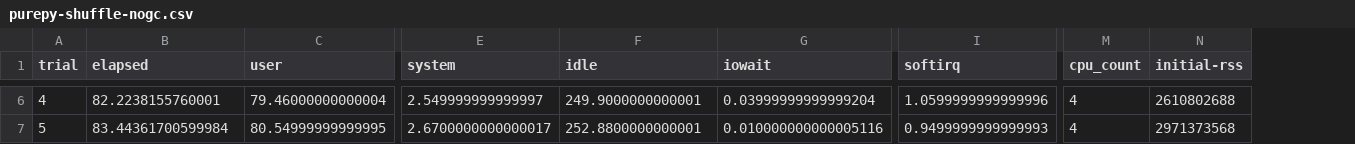
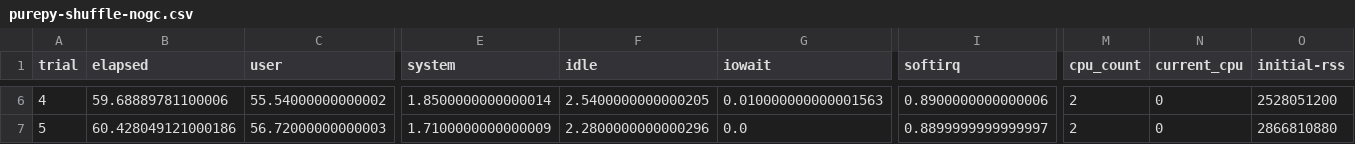
Before and after one commit to gjoseph92/dask-profiling-coiled, a CSV file: results/benchmarks/purepy-shuffle-nogc.csv, drawn as a sheet; only a part is shown, gaps mark what is left out; addresses are those after the commit; the diff covers the shown part only; the diff names each change by its address in the sheet, - before the commit and + after, or states it on an @@ line.

```diff
--- a/results/benchmarks/purepy-shuffle-nogc.csv
+++ b/results/benchmarks/purepy-shuffle-nogc.csv
+column N (current_cpu), rows 6-7: 0 | 0
-B6 (elapsed): 82.2238155760001
+B6 (elapsed): 59.68889781100006
-C6 (user): 79.46000000000004
+C6 (user): 55.54000000000002
-E6 (system): 2.549999999999997
+E6 (system): 1.8500000000000014
-F6 (idle): 249.9000000000001
+F6 (idle): 2.5400000000000205
-G6 (iowait): 0.03999999999999204
+G6 (iowait): 0.010000000000001563
-I6 (softirq): 1.0599999999999996
+I6 (softirq): 0.8900000000000006
-M6:M7 (cpu_count): 4
+M6:M7 (cpu_count): 2
-O6 (initial-rss): 2610802688
+O6 (initial-rss): 2528051200
-B7 (elapsed): 83.44361700599984
+B7 (elapsed): 60.428049121000186
-C7 (user): 80.54999999999995
+C7 (user): 56.72000000000003
-E7 (system): 2.6700000000000017
+E7 (system): 1.7100000000000009
-F7 (idle): 252.8800000000001
+F7 (idle): 2.2800000000000296
-G7 (iowait): 0.010000000000005116
+G7 (iowait): 0.0
-I7 (softirq): 0.9499999999999993
+I7 (softirq): 0.8899999999999997
-O7 (initial-rss): 2971373568
+O7 (initial-rss): 2866810880
```
Also changed, not shown: 137 edited cells elsewhere in this file, 11 other files.
